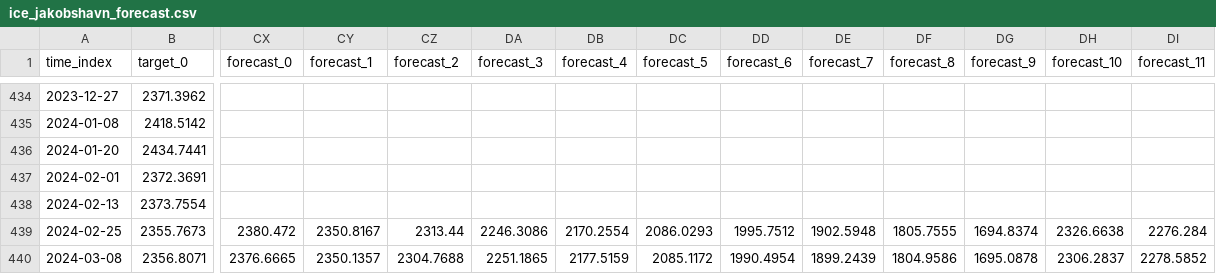
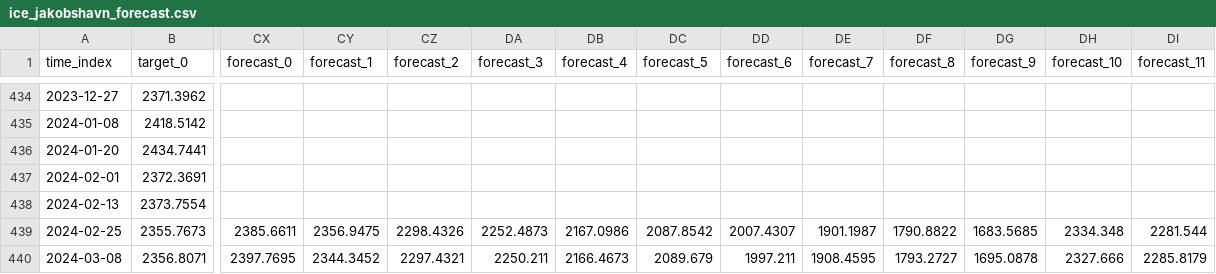
Before and after one commit to mdenolle/GeoCAST, a CSV file: test_zero-shot/plots/ice_jakobshavn_forecast.csv, drawn as a sheet; only a part is shown, gaps mark what is left out; the diff covers the shown part only; the diff names each change by its address in the sheet, - before the commit and + after, or states it on an @@ line.

```diff
--- a/test_zero-shot/plots/ice_jakobshavn_forecast.csv
+++ b/test_zero-shot/plots/ice_jakobshavn_forecast.csv
-CX439 (forecast_0): 2380.472
+CX439 (forecast_0): 2385.6611
-CY439 (forecast_1): 2350.8167
+CY439 (forecast_1): 2356.9475
-CZ439 (forecast_2): 2313.44
+CZ439 (forecast_2): 2298.4326
-DA439 (forecast_3): 2246.3086
+DA439 (forecast_3): 2252.4873
-DB439 (forecast_4): 2170.2554
+DB439 (forecast_4): 2167.0986
-DC439 (forecast_5): 2086.0293
+DC439 (forecast_5): 2087.8542
-DD439 (forecast_6): 1995.7512
+DD439 (forecast_6): 2007.4307
-DE439 (forecast_7): 1902.5948
+DE439 (forecast_7): 1901.1987
-DF439 (forecast_8): 1805.7555
+DF439 (forecast_8): 1790.8822
-DG439 (forecast_9): 1694.8374
+DG439 (forecast_9): 1683.5685
-DH439 (forecast_10): 2326.6638
+DH439 (forecast_10): 2334.348
-DI439 (forecast_11): 2276.284
+DI439 (forecast_11): 2281.544
-CX440 (forecast_0): 2376.6665
+CX440 (forecast_0): 2397.7695
-CY440 (forecast_1): 2350.1357
+CY440 (forecast_1): 2344.3452
-CZ440 (forecast_2): 2304.7688
+CZ440 (forecast_2): 2297.4321
-DA440 (forecast_3): 2251.1865
+DA440 (forecast_3): 2250.211
-DB440 (forecast_4): 2177.5159
+DB440 (forecast_4): 2166.4673
-DC440 (forecast_5): 2085.1172
+DC440 (forecast_5): 2089.679
-DD440 (forecast_6): 1990.4954
+DD440 (forecast_6): 1997.211
-DE440 (forecast_7): 1899.2439
+DE440 (forecast_7): 1908.4595
-DF440 (forecast_8): 1804.9586
+DF440 (forecast_8): 1793.2727
-DH440 (forecast_10): 2306.2837
+DH440 (forecast_10): 2327.666
-DI440 (forecast_11): 2278.5852
+DI440 (forecast_11): 2285.8179
```
Also changed, not shown: 36 edited cells elsewhere in this file, test_zero-shot/plots/quake_qtm_forecast.csv, 6 other files.
